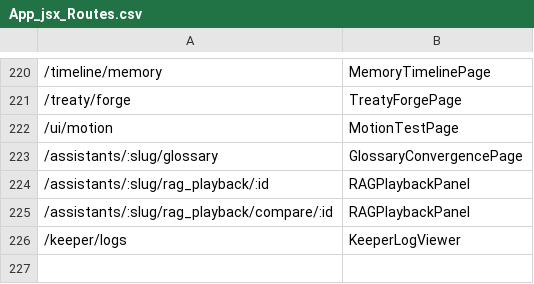
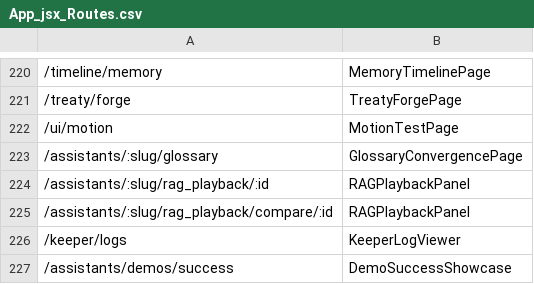
Before and after one commit to clwest/donkey_workspace, a CSV file: App_jsx_Routes.csv, drawn as a sheet; only a part is shown, gaps mark what is left out; the diff names each change by its address in the sheet, - before the commit and + after, or states it on an @@ line.

Commit message:
Add demo success showcase and analytics

```diff
--- a/App_jsx_Routes.csv
+++ b/App_jsx_Routes.csv
+row 227: /assistants/demos/success | DemoSuccessShowcase
```
Also changed, not shown: 14 other files.
